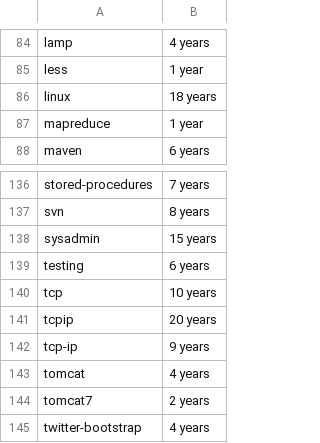
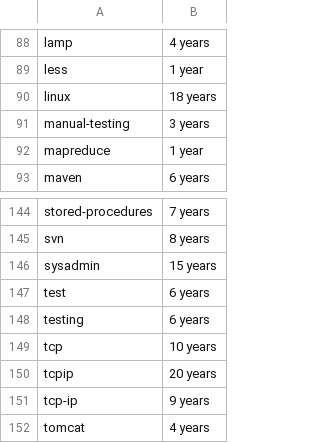
Before and after one commit to sinelga/jobprotractor, a CSV file: gojobextractor/mytags.csv, drawn as a sheet; only a part is shown, gaps mark what is left out; the shorter side is filled out with more unchanged rows; the diff covers the shown part only.

```diff
--- a/gojobextractor/mytags.csv
+++ b/gojobextractor/mytags.csv
@@ -86,2 +90,3 @@
 "linux","18 years"
+"manual-testing","3 years"
 "mapreduce","1 year"
@@ -138,2 +146,3 @@
 "sysadmin","15 years"
+"test","6 years"
 "testing","6 years"
```
Also changed, not shown: 7 added rows elsewhere in this file, gojobextractor/coverletter.csv, gojobextractor/notmytags.csv, 7 other files.
